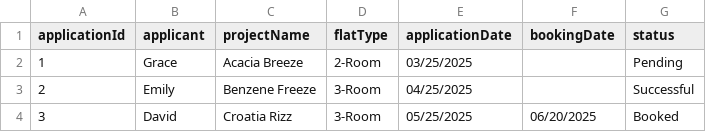
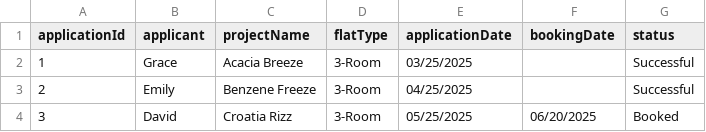
Before and after one commit to nayu-codes/sc2002-bto, a CSV file: resources/ApplicationList.csv, drawn as a sheet.

```diff
--- a/resources/ApplicationList.csv
+++ b/resources/ApplicationList.csv
@@ -1,3 +1,3 @@
 applicationId, applicant, projectName, flatType, applicationDate, bookingDate, status
-1, "Grace", "Acacia Breeze", "2-Room", "03/25/2025", , "Pending"
+1, "Grace", "Acacia Breeze", "3-Room", "03/25/2025", , "Successful"
 2, "Emily", "Benzene Freeze", "3-Room", "04/25/2025", , "Successful"
```
Also changed, not shown: resources/BTOProjectList.csv, 11 other files.
